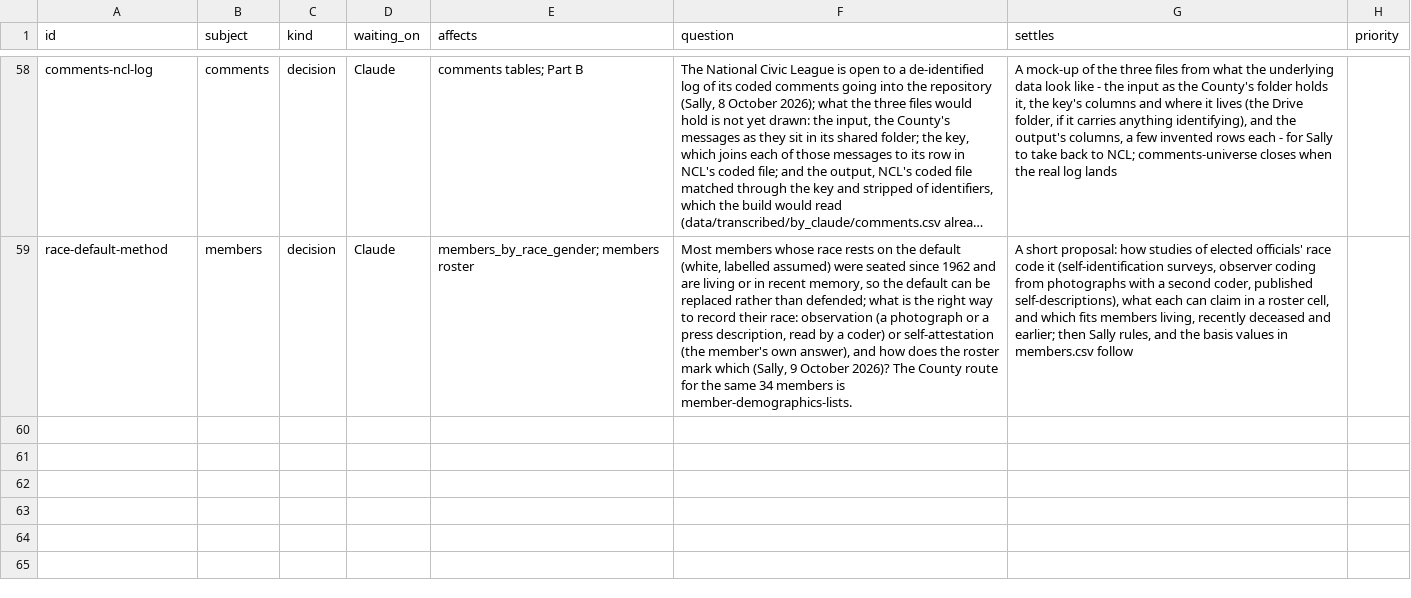
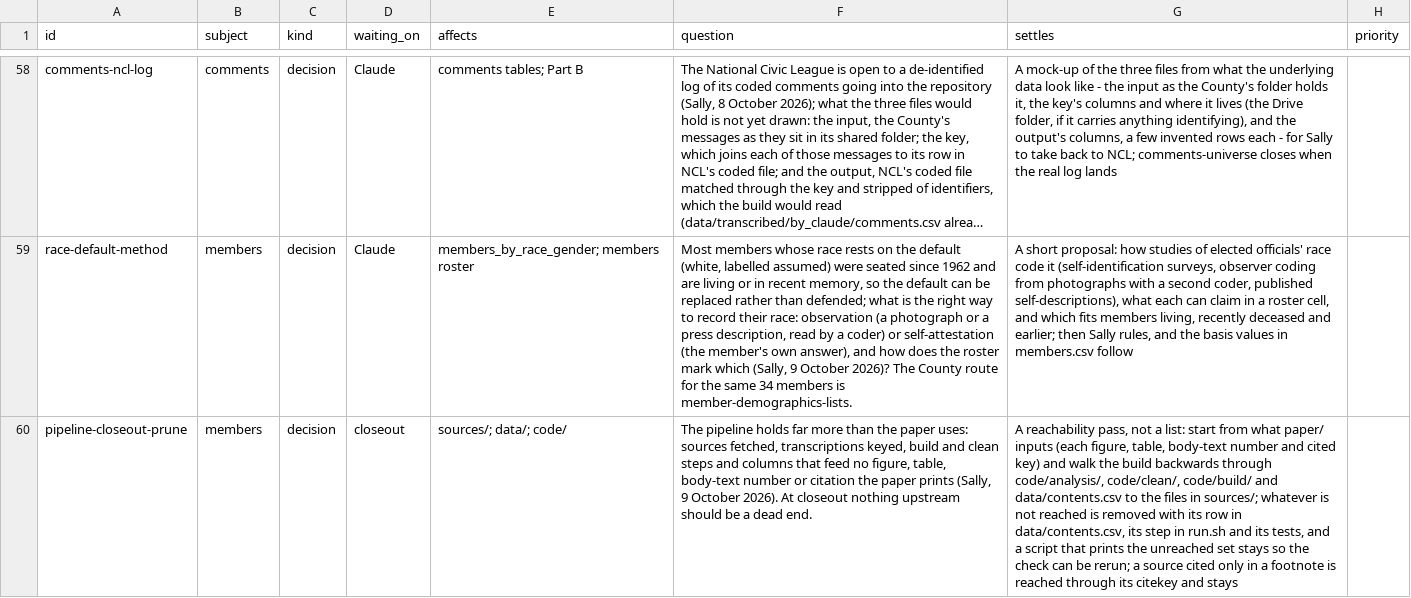
Before and after one commit to slhudson/arlington-bsap, a CSV file: docs/questions.csv, drawn as a sheet; only a part is shown, gaps mark what is left out; long unchanged cells end in …; the diff names each change by its address in the sheet, - before the commit and + after, or states it on an @@ line.

Commit message:
tracker: at closeout, prune the pipeline to what the paper reaches

```diff
--- a/docs/questions.csv
+++ b/docs/questions.csv
+row 60: pipeline-closeout-prune | members | decision | closeout | sources/; data/; code/ | The pipeline holds far more than the paper uses: sources fetched, transcriptions keyed, build and clean steps and columns that feed no figure, table, body-text number or citation the paper prints (Sally, 9 October 2026). At closeout nothing upstream should be a dead end. | A reachability pass, not a list: start from what paper/ inputs (each figure, table, body-text number and cited key) and walk the build backwards through code/analysis/, code/clean/, code/build/ and data/contents.csv to the files in sources/; whatever is not reached is removed with its row in data/contents.csv, its step in run.sh and its tests, and a script that prints the unreached set stays so the check can be rerun; a source cited only in a footnote is reached through its citekey and stays
```
